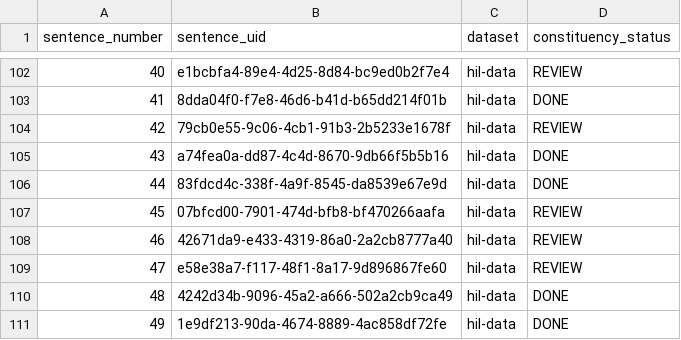
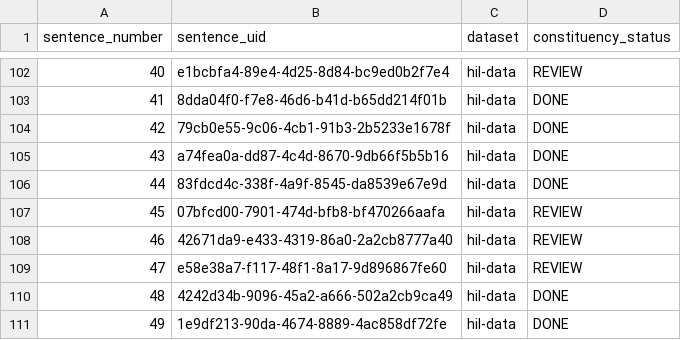
Before and after one commit to leoalenc/kadiweu, a TSV file: data/reports/status/E/sentence_status_individual.tsv, drawn as a sheet; only a part is shown, gaps mark what is left out.

Commit message:
Pudate Kadiweu status snapshot E

```diff
--- a/data/reports/status/E/sentence_status_individual.tsv
+++ b/data/reports/status/E/sentence_status_individual.tsv
@@ -103,3 +103,3 @@ sentence_number	sentence_uid	dataset	constituency_status
 41	8dda04f0-f7e8-46d6-b41d-b65dd214f01b	hil-data	DONE
-42	79cb0e55-9c06-4cb1-91b3-2b5233e1678f	hil-data	REVIEW
+42	79cb0e55-9c06-4cb1-91b3-2b5233e1678f	hil-data	DONE
 43	a74fea0a-dd87-4c4d-8670-9db66f5b5b16	hil-data	DONE
```
Also changed, not shown: data/reports/status/E/sentence_status_statistics.tsv, 9 other files.
